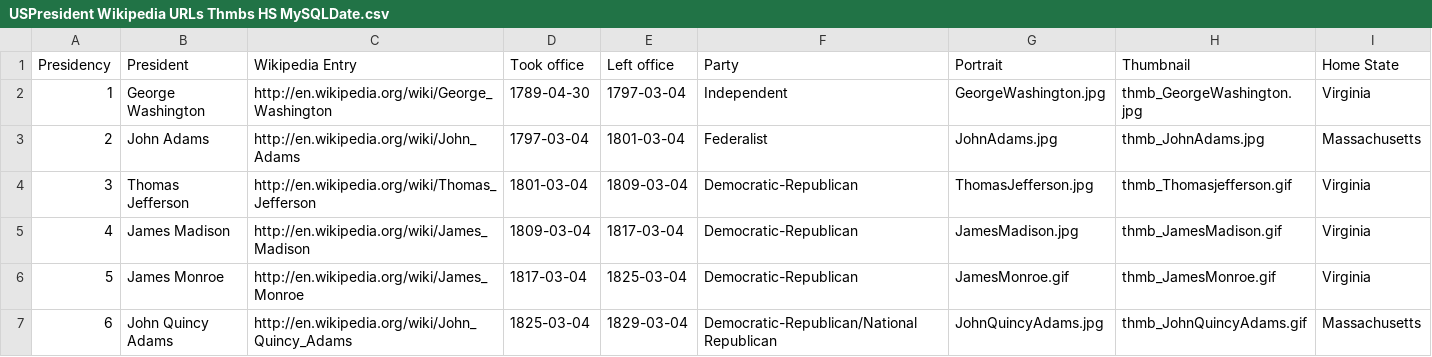
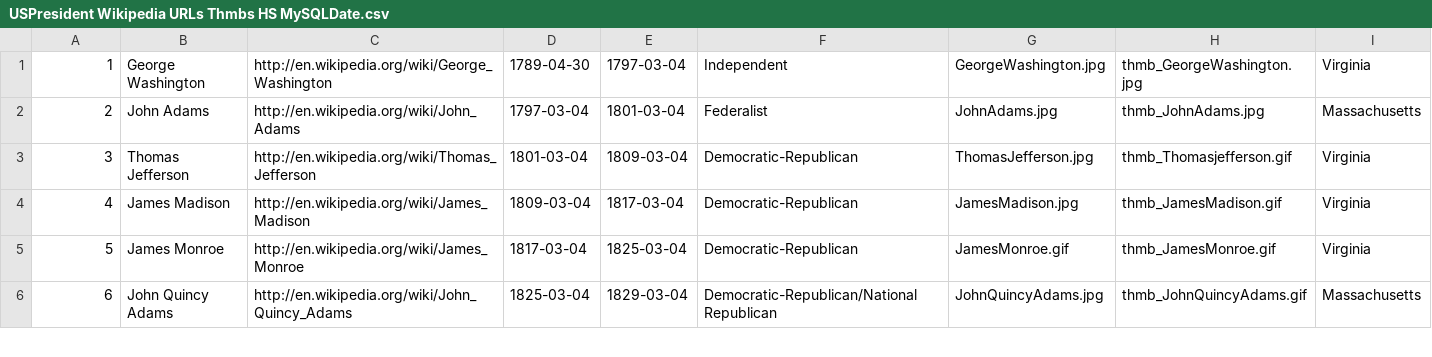
Before and after one commit to rgavrilov/Sogeti, a CSV file: Documents/USPresident Wikipedia URLs Thmbs HS MySQLDate.csv, drawn as a sheet; only a part is shown; the diff names each change by its address in the sheet, - before the commit and + after, or states it on an @@ line.

```diff
--- a/Documents/USPresident Wikipedia URLs Thmbs HS MySQLDate.csv
+++ b/Documents/USPresident Wikipedia URLs Thmbs HS MySQLDate.csv
-row 1: Presidency | President | Wikipedia Entry | Took office | Left office | Party | Portrait | Thumbnail | Home State
```
Also changed, not shown: 60 other files.
